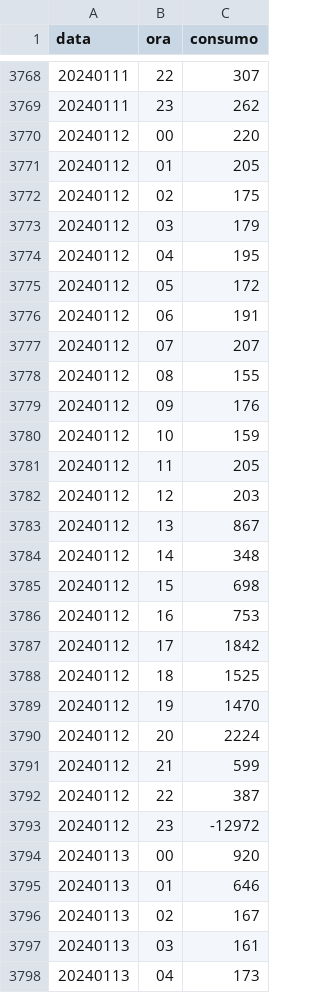
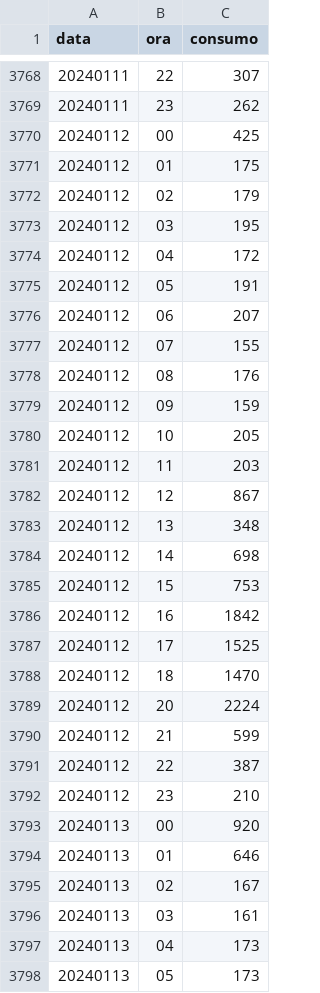
Before and after one commit to kvshino/renewablenergy2023, a CSV file: csv/loadnew.csv, drawn as a sheet; only a part is shown, gaps mark what is left out; the shorter side is filled out with more unchanged rows; the diff covers the shown part only.

```diff
--- a/csv/loadnew.csv
+++ b/csv/loadnew.csv
@@ -3769,22 +3769,21 @@ data,ora,consumo
 20240111,23,262
-20240112,00,220
-20240112,01,205
-20240112,02,175
-20240112,03,179
-20240112,04,195
-20240112,05,172
-20240112,06,191
-20240112,07,207
-20240112,08,155
-20240112,09,176
-20240112,10,159
-20240112,11,205
-20240112,12,203
-20240112,13,867
-20240112,14,348
-20240112,15,698
-20240112,16,753
-20240112,17,1842
-20240112,18,1525
-20240112,19,1470
+20240112,00,425
+20240112,01,175
+20240112,02,179
+20240112,03,195
+20240112,04,172
+20240112,05,191
+20240112,06,207
+20240112,07,155
+20240112,08,176
+20240112,09,159
+20240112,10,205
+20240112,11,203
+20240112,12,867
+20240112,13,348
+20240112,14,698
+20240112,15,753
+20240112,16,1842
+20240112,17,1525
+20240112,18,1470
 20240112,20,2224
@@ -3792,3 +3791,3 @@ data,ora,consumo
 20240112,22,387
-20240112,23,-12972
+20240112,23,210
 20240113,00,920
```
Also changed, not shown: 48 added rows elsewhere in this file, 5 other files.
